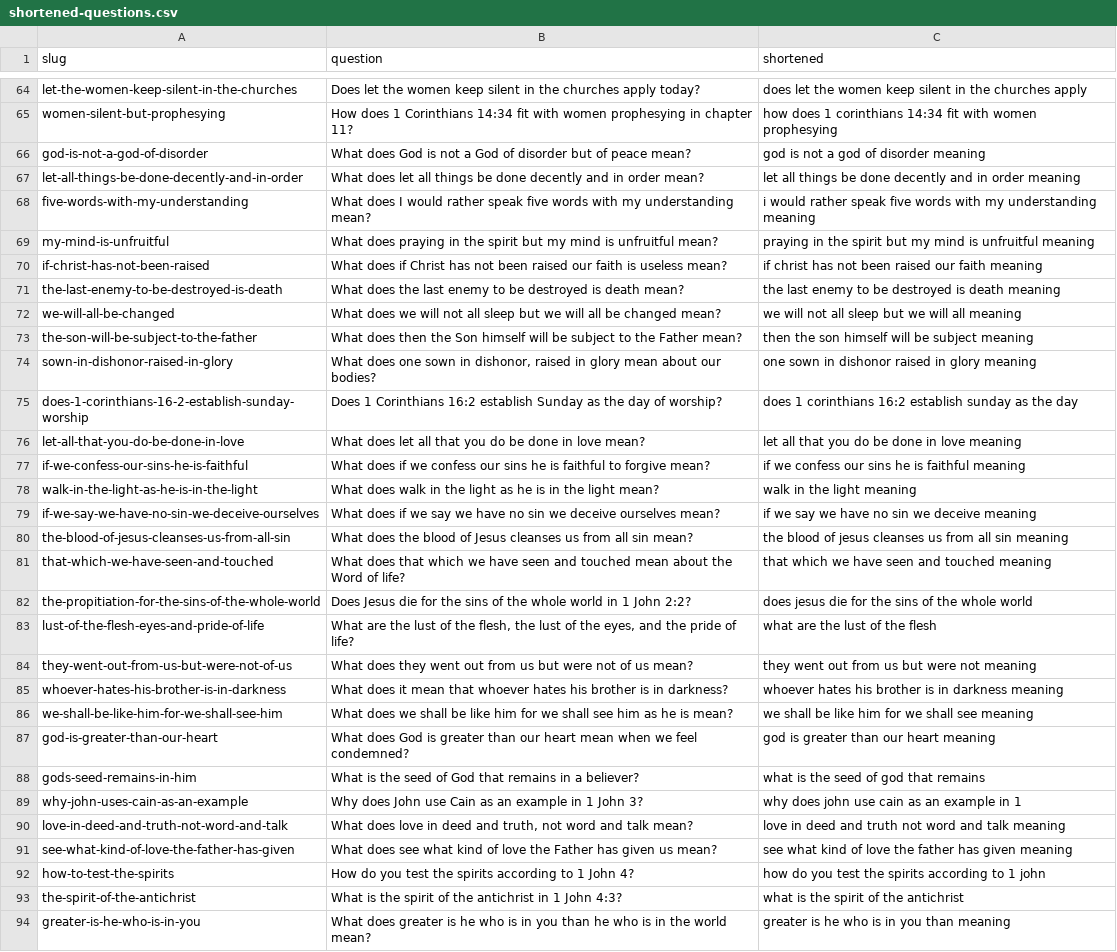
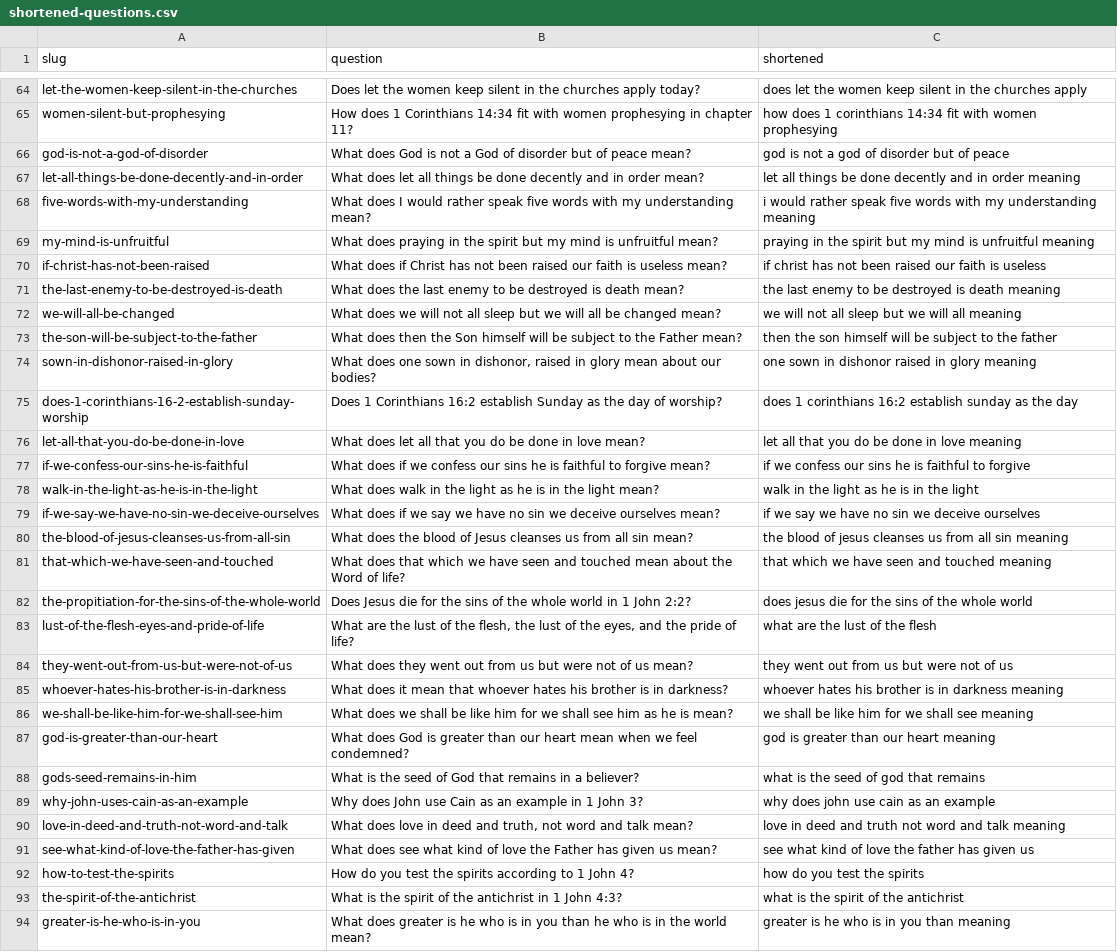
Before and after one commit to asvirts/biblehearth, a CSV file: content-ops/keywords/2026-09-26/shortened-questions.csv, drawn as a sheet; only a part is shown, gaps mark what is left out; the diff covers the shown part only.

```diff
--- a/content-ops/keywords/2026-09-26/shortened-questions.csv
+++ b/content-ops/keywords/2026-09-26/shortened-questions.csv
@@ -65,3 +65,3 @@ let-the-women-keep-silent-in-the-churches,Does let the women keep silent in the
 women-silent-but-prophesying,How does 1 Corinthians 14:34 fit with women prophesying in chapter 11?,how does 1 corinthians 14:34 fit with women prophesying
-god-is-not-a-god-of-disorder,What does God is not a God of disorder but of peace mean?,god is not a god of disorder meaning
+god-is-not-a-god-of-disorder,What does God is not a God of disorder but of peace mean?,god is not a god of disorder but of peace
 let-all-things-be-done-decently-and-in-order,What does let all things be done decently and in order mean?,let all things be done decently and in order meaning
@@ -69,6 +69,6 @@ five-words-with-my-understanding,What does I would rather speak five words with
 my-mind-is-unfruitful,What does praying in the spirit but my mind is unfruitful mean?,praying in the spirit but my mind is unfruitful meaning
-if-christ-has-not-been-raised,What does if Christ has not been raised our faith is useless mean?,if christ has not been raised our faith meaning
+if-christ-has-not-been-raised,What does if Christ has not been raised our faith is useless mean?,if christ has not been raised our faith is useless
 the-last-enemy-to-be-destroyed-is-death,What does the last enemy to be destroyed is death mean?,the last enemy to be destroyed is death meaning
 we-will-all-be-changed,What does we will not all sleep but we will all be changed mean?,we will not all sleep but we will all meaning
-the-son-will-be-subject-to-the-father,What does then the Son himself will be subject to the Father mean?,then the son himself will be subject meaning
+the-son-will-be-subject-to-the-father,What does then the Son himself will be subject to the Father mean?,then the son himself will be subject to the father
 sown-in-dishonor-raised-in-glory,"What does one sown in dishonor, raised in glory mean about our bodies?",one sown in dishonor raised in glory meaning
@@ -76,5 +76,5 @@ does-1-corinthians-16-2-establish-sunday-worship,Does 1 Corinthians 16:2 establi
 let-all-that-you-do-be-done-in-love,What does let all that you do be done in love mean?,let all that you do be done in love meaning
-if-we-confess-our-sins-he-is-faithful,What does if we confess our sins he is faithful to forgive mean?,if we confess our sins he is faithful meaning
-walk-in-the-light-as-he-is-in-the-light,What does walk in the light as he is in the light mean?,walk in the light meaning
-if-we-say-we-have-no-sin-we-deceive-ourselves,What does if we say we have no sin we deceive ourselves mean?,if we say we have no sin we deceive meaning
+if-we-confess-our-sins-he-is-faithful,What does if we confess our sins he is faithful to forgive mean?,if we confess our sins he is faithful to forgive
+walk-in-the-light-as-he-is-in-the-light,What does walk in the light as he is in the light mean?,walk in the light as he is in the light
+if-we-say-we-have-no-sin-we-deceive-ourselves,What does if we say we have no sin we deceive ourselves mean?,if we say we have no sin we deceive ourselves
 the-blood-of-jesus-cleanses-us-from-all-sin,What does the blood of Jesus cleanses us from all sin mean?,the blood of jesus cleanses us from all sin meaning
@@ -83,3 +83,3 @@ the-propitiation-for-the-sins-of-the-whole-world,Does Jesus die for the sins of
 lust-of-the-flesh-eyes-and-pride-of-life,"What are the lust of the flesh, the lust of the eyes, and the pride of life?",what are the lust of the flesh
-they-went-out-from-us-but-were-not-of-us,What does they went out from us but were not of us mean?,they went out from us but were not meaning
+they-went-out-from-us-but-were-not-of-us,What does they went out from us but were not of us mean?,they went out from us but were not of us
 whoever-hates-his-brother-is-in-darkness,What does it mean that whoever hates his brother is in darkness?,whoever hates his brother is in darkness meaning
@@ -88,6 +88,6 @@ god-is-greater-than-our-heart,What does God is greater than our heart mean when
 gods-seed-remains-in-him,What is the seed of God that remains in a believer?,what is the seed of god that remains
-why-john-uses-cain-as-an-example,Why does John use Cain as an example in 1 John 3?,why does john use cain as an example in 1
+why-john-uses-cain-as-an-example,Why does John use Cain as an example in 1 John 3?,why does john use cain as an example
 love-in-deed-and-truth-not-word-and-talk,"What does love in deed and truth, not word and talk mean?",love in deed and truth not word and talk meaning
-see-what-kind-of-love-the-father-has-given,What does see what kind of love the Father has given us mean?,see what kind of love the father has given meaning
-how-to-test-the-spirits,How do you test the spirits according to 1 John 4?,how do you test the spirits according to 1 john
+see-what-kind-of-love-the-father-has-given,What does see what kind of love the Father has given us mean?,see what kind of love the father has given us
+how-to-test-the-spirits,How do you test the spirits according to 1 John 4?,how do you test the spirits
 the-spirit-of-the-antichrist,What is the spirit of the antichrist in 1 John 4:3?,what is the spirit of the antichrist
```
Also changed, not shown: 188 edited cells elsewhere in this file, 16 other files.
